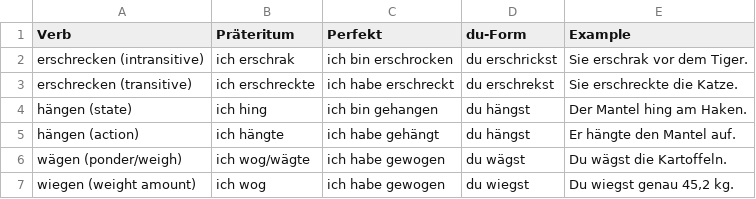
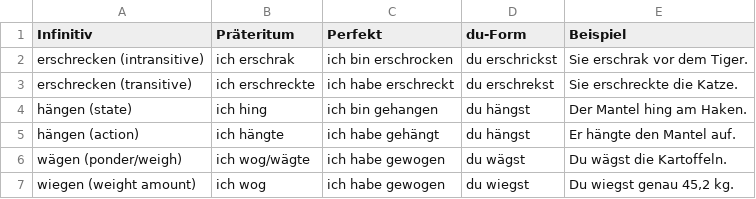
Before and after one commit to goblin-crew/csvToExcercise, a CSV file: data/Zwei Präteritumsformen.csv, drawn as a sheet.

Commit message:
feat: improving UI logic and adding persitence for data

```diff
--- a/data/Zwei Präteritumsformen.csv
+++ b/data/Zwei Präteritumsformen.csv
@@ -1,2 +1,2 @@
-Verb,Präteritum,Perfekt,du-Form,Example
+Infinitiv,Präteritum,Perfekt,du-Form,Beispiel
 erschrecken (intransitive),ich erschrak,ich bin erschrocken,du erschrickst,Sie erschrak vor dem Tiger.
```
Also changed, not shown: data/Verbliste.csv, 1 other file.
